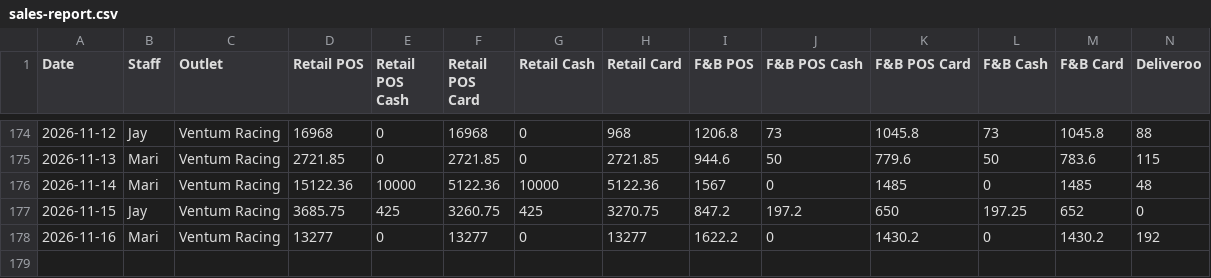
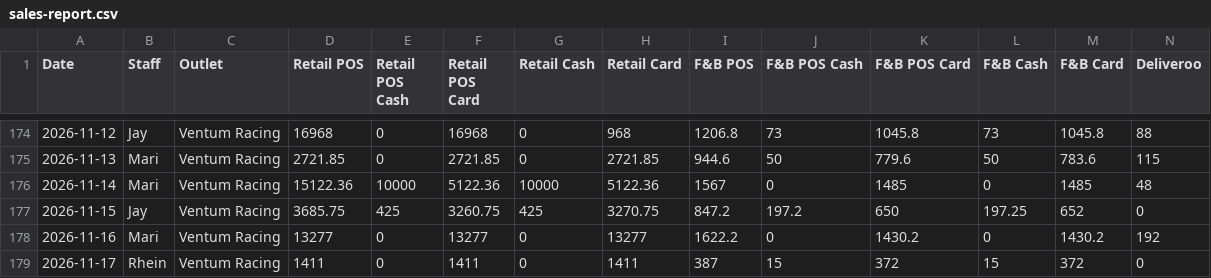
Before and after one commit to Ventumracing/ventum-sales, a CSV file: sales-report.csv, drawn as a sheet; only a part is shown, gaps mark what is left out; rows hold the shown columns only; the diff names each change by its address in the sheet, - before the commit and + after, or states it on an @@ line.

```diff
--- a/sales-report.csv
+++ b/sales-report.csv
+row 179: 2026-11-17 | Rhein | Ventum Racing | 1411 | 0 | 1411 | 0 | 1411 | 387 | 15 | 372 | 15 | 372 | 0
```
Also changed, not shown: 1 other file.
